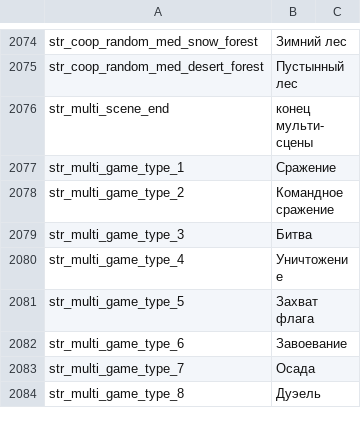
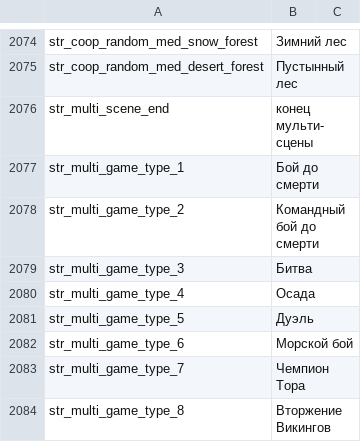
Before and after one commit to vponomaryov/mb_warband_rus, a CSV file: Modules/Viking Conquest/languages/ru/game_strings.csv, drawn as a sheet; only a part is shown, gaps mark what is left out; the diff covers the shown part only.

```diff
--- a/Modules/Viking Conquest/languages/ru/game_strings.csv
+++ b/Modules/Viking Conquest/languages/ru/game_strings.csv
@@ -2076,9 +2076,9 @@ str_coop_random_med_desert_forest|Пустынный лес
 str_multi_scene_end|конец мульти-сцены
-str_multi_game_type_1|Сражение
-str_multi_game_type_2|Командное сражение
+str_multi_game_type_1|Бой до смерти
+str_multi_game_type_2|Командный бой до смерти
 str_multi_game_type_3|Битва
-str_multi_game_type_4|Уничтожение
-str_multi_game_type_5|Захват флага
-str_multi_game_type_6|Завоевание
-str_multi_game_type_7|Осада
-str_multi_game_type_8|Дуэель
+str_multi_game_type_4|Осада
+str_multi_game_type_5|Дуэль
+str_multi_game_type_6|Морской бой
+str_multi_game_type_7|Чемпион Тора
+str_multi_game_type_8|Вторжение Викингов
```
Also changed, not shown: 10 added rows, 2 removed rows and 115 edited cells elsewhere in this file.
